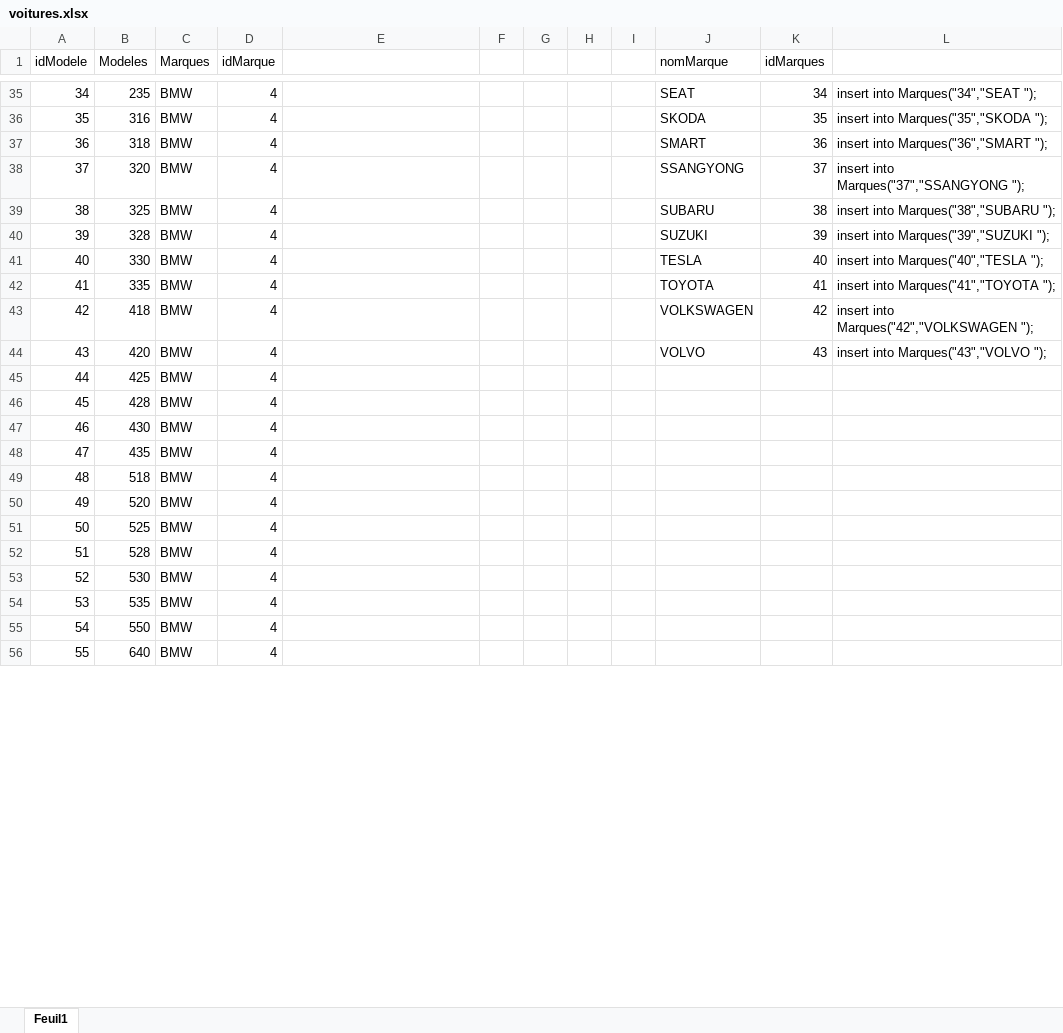
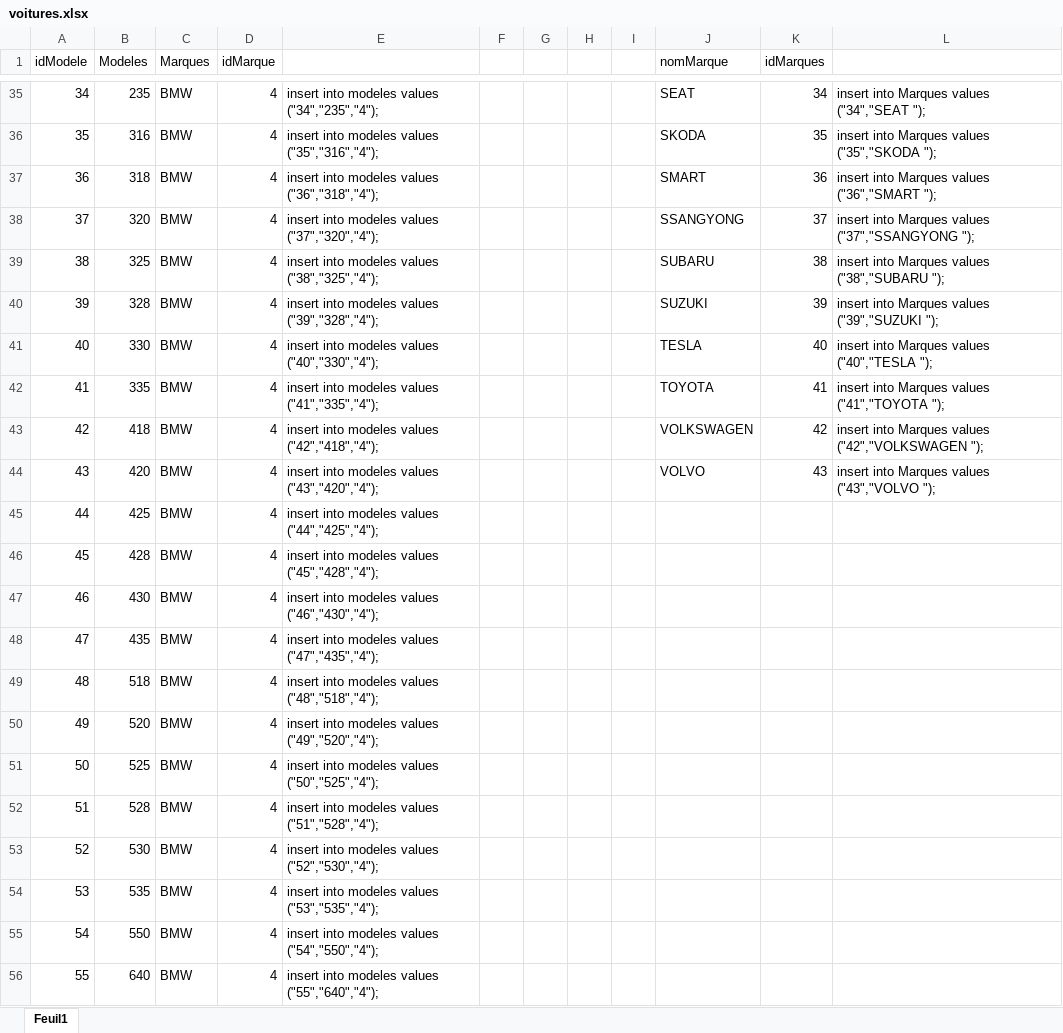
Before and after one commit to cedric444/dwwm2020-Cedric, an Excel workbook: BDD/Exercices/voitures.xlsx, sheet Feuil1, drawn as a sheet; only a part is shown, gaps mark what is left out; values as stored, in another font and other column widths than the file's, no borders; the diff covers the shown part only; the diff names each change by its address in the sheet, - before the commit and + after, or states it on an @@ line.

```diff
--- a/BDD/Exercices/voitures.xlsx (sheet Feuil1)
+++ b/BDD/Exercices/voitures.xlsx (sheet Feuil1)
-E35: (empty)
+E35: insert into modeles values ("34","235","4");
-L35: insert into Marques("34","SEAT ");
+L35: insert into Marques values ("34","SEAT ");
-E36: (empty)
+E36: insert into modeles values ("35","316","4");
-L36: insert into Marques("35","SKODA ");
+L36: insert into Marques values ("35","SKODA ");
-E37: (empty)
+E37: insert into modeles values ("36","318","4");
-L37: insert into Marques("36","SMART ");
+L37: insert into Marques values ("36","SMART ");
-E38: (empty)
+E38: insert into modeles values ("37","320","4");
-L38: insert into Marques("37","SSANGYONG ");
+L38: insert into Marques values ("37","SSANGYONG ");
-E39: (empty)
+E39: insert into modeles values ("38","325","4");
-L39: insert into Marques("38","SUBARU ");
+L39: insert into Marques values ("38","SUBARU ");
-E40: (empty)
+E40: insert into modeles values ("39","328","4");
-L40: insert into Marques("39","SUZUKI ");
+L40: insert into Marques values ("39","SUZUKI ");
-E41: (empty)
+E41: insert into modeles values ("40","330","4");
-L41: insert into Marques("40","TESLA ");
+L41: insert into Marques values ("40","TESLA ");
-E42: (empty)
+E42: insert into modeles values ("41","335","4");
-L42: insert into Marques("41","TOYOTA ");
+L42: insert into Marques values ("41","TOYOTA ");
-E43: (empty)
+E43: insert into modeles values ("42","418","4");
-L43: insert into Marques("42","VOLKSWAGEN ");
+L43: insert into Marques values ("42","VOLKSWAGEN ");
-E44: (empty)
+E44: insert into modeles values ("43","420","4");
-L44: insert into Marques("43","VOLVO ");
+L44: insert into Marques values ("43","VOLVO ");
-E45: (empty)
+E45: insert into modeles values ("44","425","4");
-E46: (empty)
+E46: insert into modeles values ("45","428","4");
-E47: (empty)
+E47: insert into modeles values ("46","430","4");
-E48: (empty)
+E48: insert into modeles values ("47","435","4");
-E49: (empty)
+E49: insert into modeles values ("48","518","4");
-E50: (empty)
+E50: insert into modeles values ("49","520","4");
-E51: (empty)
+E51: insert into modeles values ("50","525","4");
-E52: (empty)
+E52: insert into modeles values ("51","528","4");
-E53: (empty)
+E53: insert into modeles values ("52","530","4");
-E54: (empty)
+E54: insert into modeles values ("53","535","4");
-E55: (empty)
+E55: insert into modeles values ("54","550","4");
-E56: (empty)
+E56: insert into modeles values ("55","640","4");
```
Also changed, not shown: 434 edited cells elsewhere in this sheet.
